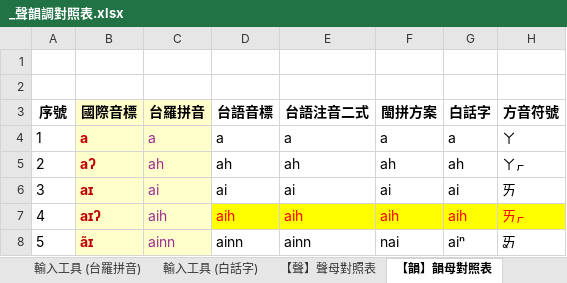
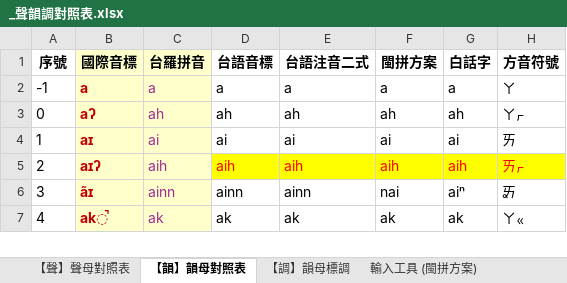
Before and after one commit to AlanJui/Piau-Im, an Excel workbook: Documents/_聲韻調對照表.xlsx, sheet 【韻】韻母對照表, drawn as a sheet; only a part is shown; the shorter side is filled out with more unchanged rows; values as stored, in another font and other column widths than the file's, no borders; table styles not drawn; removed rows and columns are numbered as before the commit, all else as after; rows hold the shown columns only; the diff names each change by its address in the sheet, - before the commit and + after, or states it on an @@ line.

```diff
--- a/Documents/_聲韻調對照表.xlsx (sheet 【韻】韻母對照表)
+++ b/Documents/_聲韻調對照表.xlsx (sheet 【韻】韻母對照表)
-row 1: (empty)
-row 2: (empty)
@@ column A (序號) renumbered between rows 2 and 87 @@
```
Also changed, not shown: other sheet tabs, formulas that keep their value, 5 other files.
